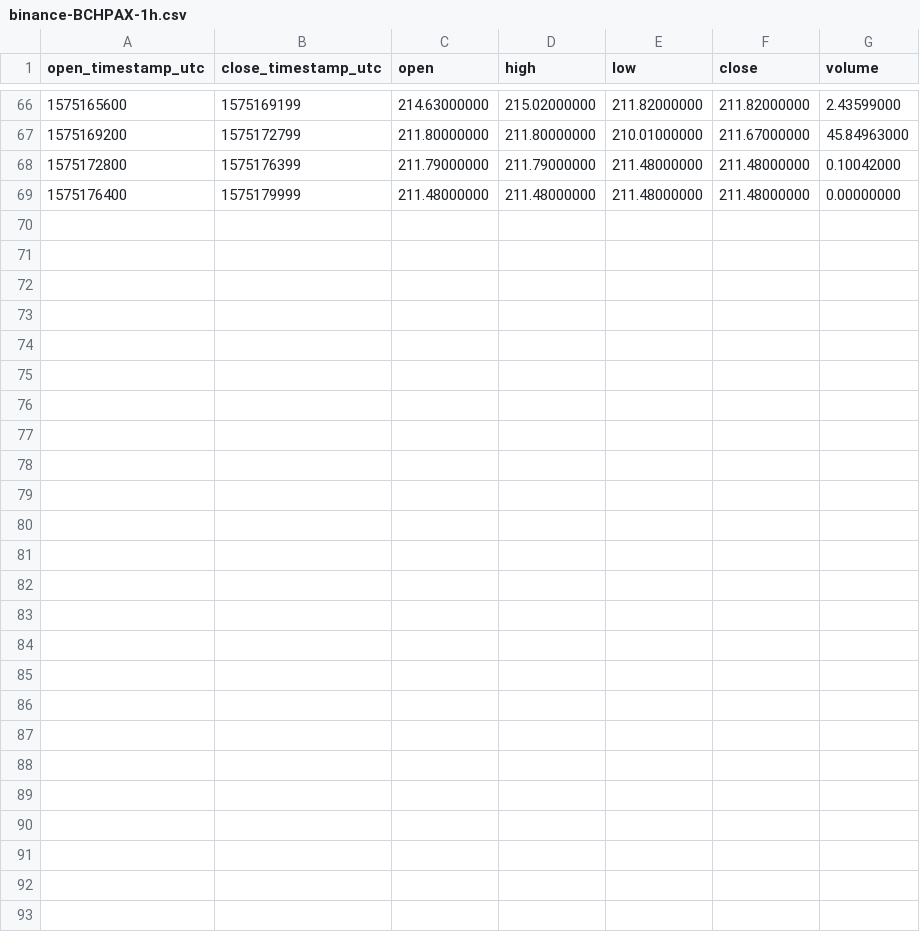
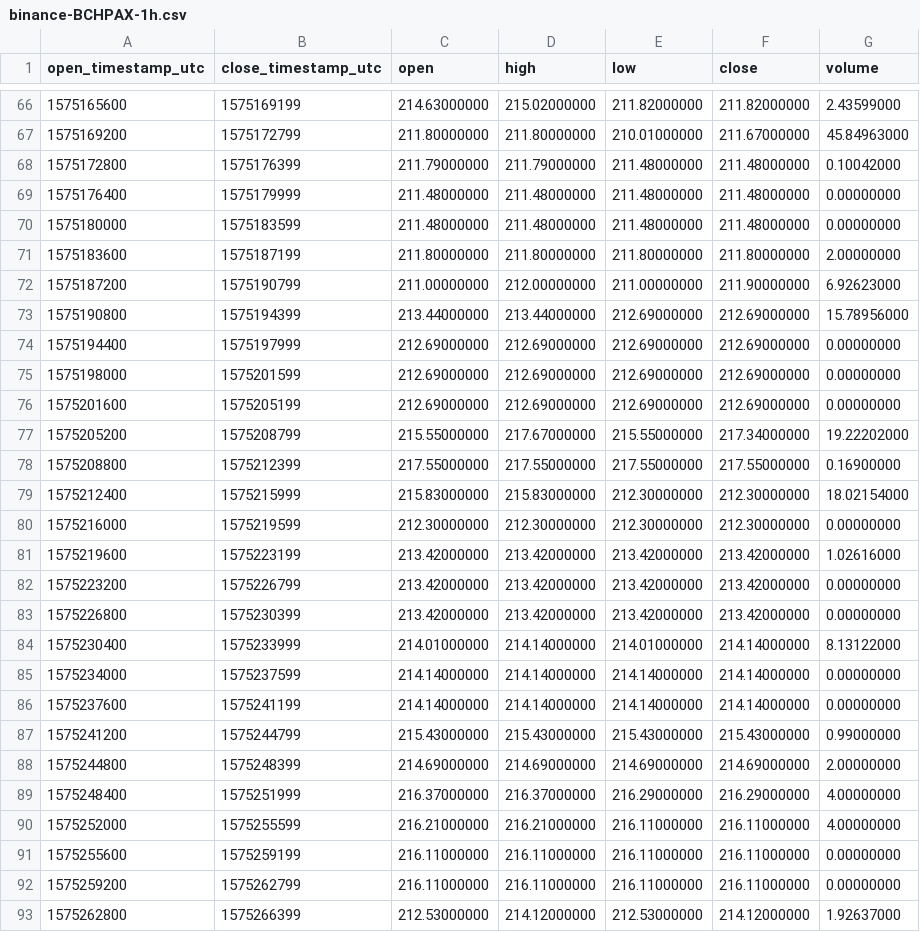
Before and after one commit to cryptobigbro/binance-BCHPAX, a CSV file: binance-BCHPAX-1h.csv, drawn as a sheet; only a part is shown, gaps mark what is left out.

Commit message:
Update OHLCV data.

```diff
--- a/binance-BCHPAX-1h.csv
+++ b/binance-BCHPAX-1h.csv
@@ -69 +69,25 @@ open_timestamp_utc,close_timestamp_utc,open,high,low,close,volume
 1575176400,1575179999,211.48000000,211.48000000,211.48000000,211.48000000,0.00000000
+1575180000,1575183599,211.48000000,211.48000000,211.48000000,211.48000000,0.00000000
+1575183600,1575187199,211.80000000,211.80000000,211.80000000,211.80000000,2.00000000
+1575187200,1575190799,211.00000000,212.00000000,211.00000000,211.90000000,6.92623000
+1575190800,1575194399,213.44000000,213.44000000,212.69000000,212.69000000,15.78956000
+1575194400,1575197999,212.69000000,212.69000000,212.69000000,212.69000000,0.00000000
+1575198000,1575201599,212.69000000,212.69000000,212.69000000,212.69000000,0.00000000
+1575201600,1575205199,212.69000000,212.69000000,212.69000000,212.69000000,0.00000000
+1575205200,1575208799,215.55000000,217.67000000,215.55000000,217.34000000,19.22202000
+1575208800,1575212399,217.55000000,217.55000000,217.55000000,217.55000000,0.16900000
+1575212400,1575215999,215.83000000,215.83000000,212.30000000,212.30000000,18.02154000
+1575216000,1575219599,212.30000000,212.30000000,212.30000000,212.30000000,0.00000000
+1575219600,1575223199,213.42000000,213.42000000,213.42000000,213.42000000,1.02616000
+1575223200,1575226799,213.42000000,213.42000000,213.42000000,213.42000000,0.00000000
+1575226800,1575230399,213.42000000,213.42000000,213.42000000,213.42000000,0.00000000
+1575230400,1575233999,214.01000000,214.14000000,214.01000000,214.14000000,8.13122000
+1575234000,1575237599,214.14000000,214.14000000,214.14000000,214.14000000,0.00000000
+1575237600,1575241199,214.14000000,214.14000000,214.14000000,214.14000000,0.00000000
+1575241200,1575244799,215.43000000,215.43000000,215.43000000,215.43000000,0.99000000
+1575244800,1575248399,214.69000000,214.69000000,214.69000000,214.69000000,2.00000000
+1575248400,1575251999,216.37000000,216.37000000,216.29000000,216.29000000,4.00000000
+1575252000,1575255599,216.21000000,216.21000000,216.11000000,216.11000000,4.00000000
+1575255600,1575259199,216.11000000,216.11000000,216.11000000,216.11000000,0.00000000
+1575259200,1575262799,216.11000000,216.11000000,216.11000000,216.11000000,0.00000000
+1575262800,1575266399,212.53000000,214.12000000,212.53000000,214.12000000,1.92637000
```
Also changed, not shown: binance-BCHPAX-1d.csv, 1 other file.
